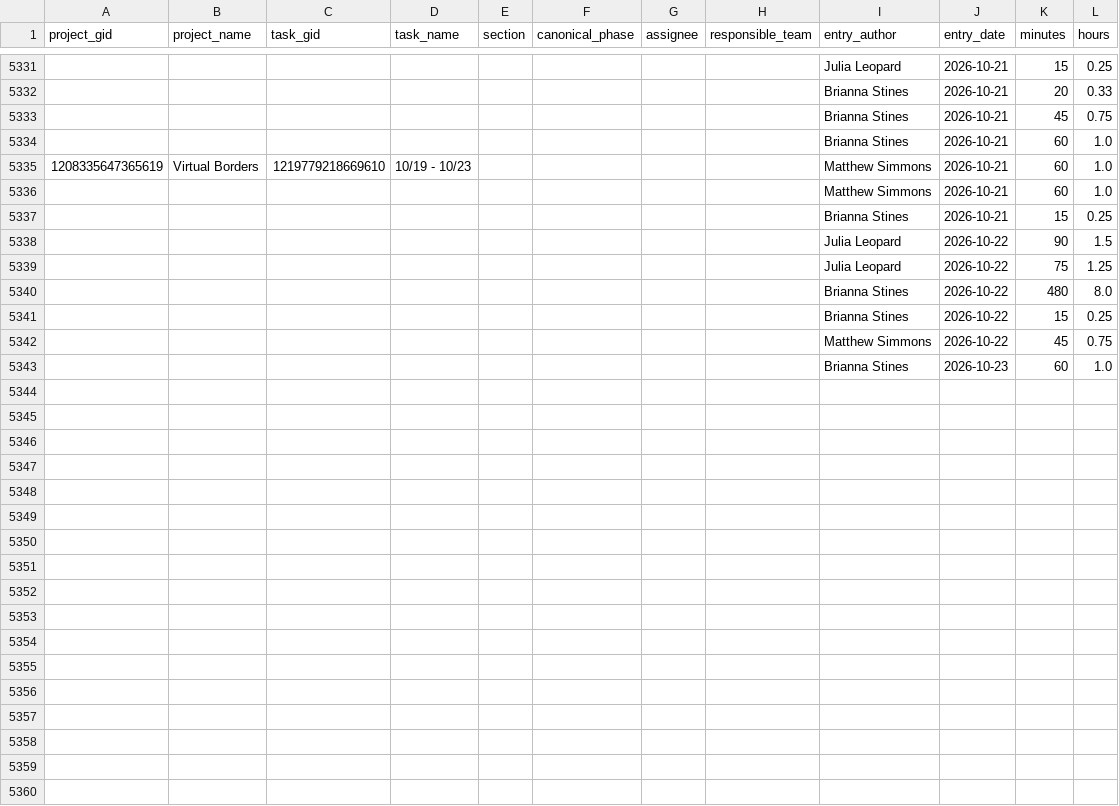
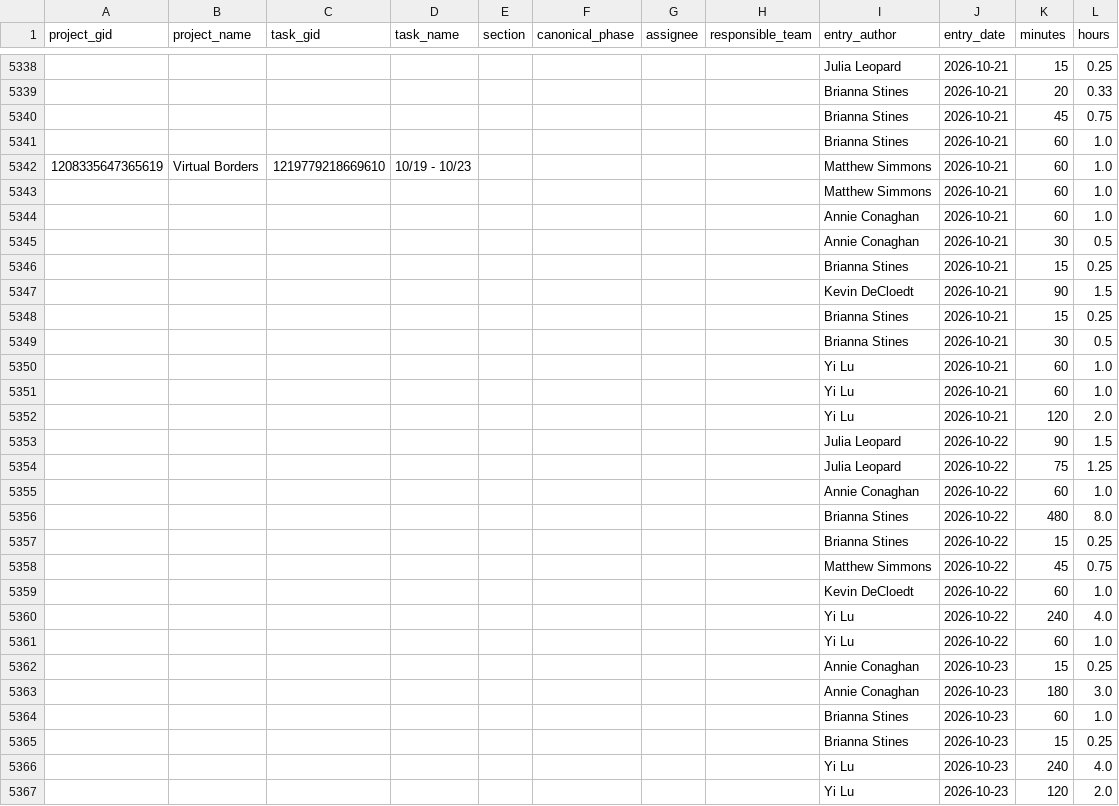
Before and after one commit to ND-Learning/FacultyOnboardingGuide, a CSV file: data_all/timesheet_ws.csv, drawn as a sheet; only a part is shown, gaps mark what is left out; the diff covers the shown part only; the diff names each change by its address in the sheet, - before the commit and + after, or states it on an @@ line.

```diff
--- a/data_all/timesheet_ws.csv
+++ b/data_all/timesheet_ws.csv
+row 5344:  |  |  |  |  |  |  |  | Annie Conaghan | 2026-10-21 | 60 | 1.0
+row 5345:  |  |  |  |  |  |  |  | Annie Conaghan | 2026-10-21 | 30 | 0.5
+row 5347:  |  |  |  |  |  |  |  | Kevin DeCloedt | 2026-10-21 | 90 | 1.5
+row 5348:  |  |  |  |  |  |  |  | Brianna Stines | 2026-10-21 | 15 | 0.25
+row 5349:  |  |  |  |  |  |  |  | Brianna Stines | 2026-10-21 | 30 | 0.5
+row 5350:  |  |  |  |  |  |  |  | Yi Lu | 2026-10-21 | 60 | 1.0
+row 5351:  |  |  |  |  |  |  |  | Yi Lu | 2026-10-21 | 60 | 1.0
+row 5352:  |  |  |  |  |  |  |  | Yi Lu | 2026-10-21 | 120 | 2.0
+row 5355:  |  |  |  |  |  |  |  | Annie Conaghan | 2026-10-22 | 60 | 1.0
+row 5359:  |  |  |  |  |  |  |  | Kevin DeCloedt | 2026-10-22 | 60 | 1.0
+row 5360:  |  |  |  |  |  |  |  | Yi Lu | 2026-10-22 | 240 | 4.0
+row 5361:  |  |  |  |  |  |  |  | Yi Lu | 2026-10-22 | 60 | 1.0
+row 5362:  |  |  |  |  |  |  |  | Annie Conaghan | 2026-10-23 | 15 | 0.25
+row 5363:  |  |  |  |  |  |  |  | Annie Conaghan | 2026-10-23 | 180 | 3.0
+row 5365:  |  |  |  |  |  |  |  | Brianna Stines | 2026-10-23 | 15 | 0.25
+row 5366:  |  |  |  |  |  |  |  | Yi Lu | 2026-10-23 | 240 | 4.0
+row 5367:  |  |  |  |  |  |  |  | Yi Lu | 2026-10-23 | 120 | 2.0
```
Also changed, not shown: 7 added rows elsewhere in this file, data_all/derived/audit_coverage.csv, data_all/derived/calendar_spans.csv, 17 other files.
